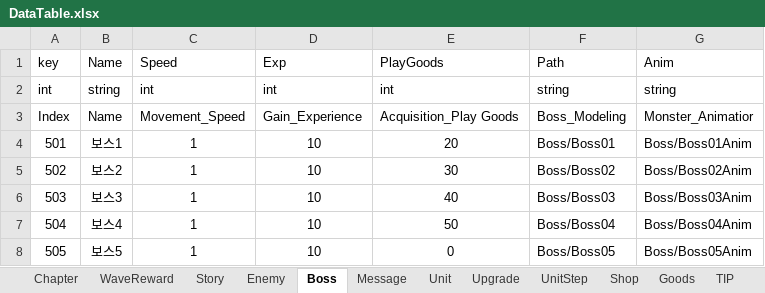
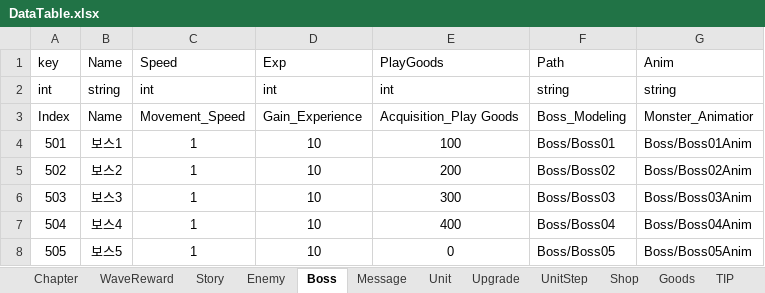
Before and after one commit to STlCA/OIlNamProject, an Excel workbook: RawData/excel_files/DataTable.xlsx, sheet Boss, drawn as a sheet; values as stored, in another font and other column widths than the file's, no borders; the diff names each change by its address in the sheet, - before the commit and + after, or states it on an @@ line.

```diff
--- a/RawData/excel_files/DataTable.xlsx (sheet Boss)
+++ b/RawData/excel_files/DataTable.xlsx (sheet Boss)
-E4: 20
+E4: 100
-E5: 30
+E5: 200
-E6: 40
+E6: 300
-E7: 50
+E7: 400
```
Also changed, not shown: sheet Chapter, sheet UnitStep, sheet Unit, sheet Upgrade, sheet Message, 5 other files.
